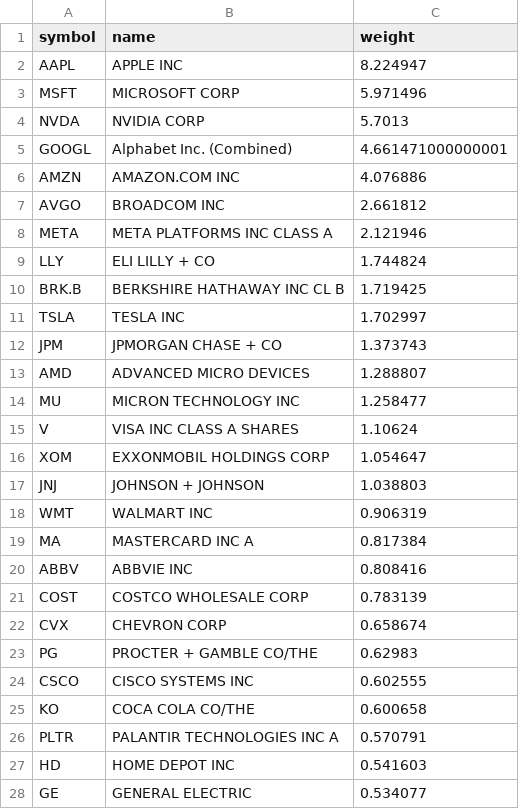
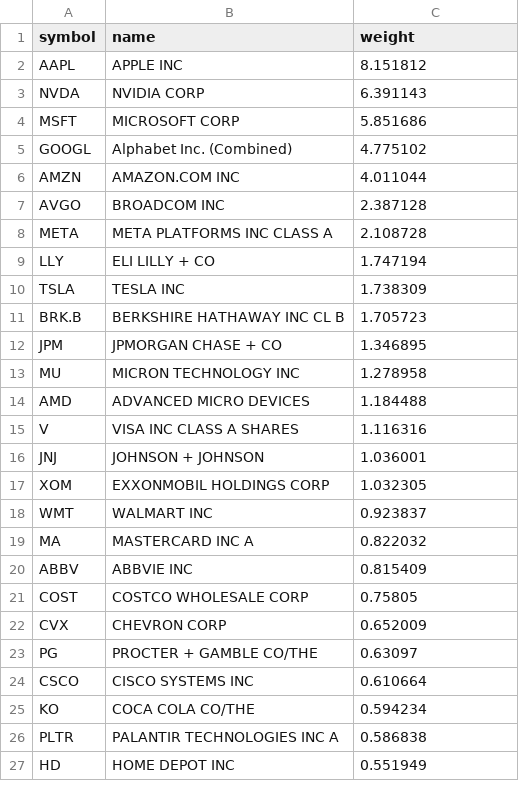
Before and after one commit to zacseidel/momentum, a CSV file: data/universe/munger.csv, drawn as a sheet; only a part is shown; the diff covers the shown part only.

```diff
--- a/data/universe/munger.csv
+++ b/data/universe/munger.csv
@@ -1,28 +1,27 @@
 symbol,name,weight
-AAPL,APPLE INC,8.224947
-MSFT,MICROSOFT CORP,5.971496
-NVDA,NVIDIA CORP,5.7013
-GOOGL,Alphabet Inc. (Combined),4.661471000000001
-AMZN,AMAZON.COM INC,4.076886
-AVGO,BROADCOM INC,2.661812
-META,META PLATFORMS INC CLASS A,2.121946
-LLY,ELI LILLY + CO,1.744824
-BRK.B,BERKSHIRE HATHAWAY INC CL B,1.719425
-TSLA,TESLA INC,1.702997
-JPM,JPMORGAN CHASE + CO,1.373743
-AMD,ADVANCED MICRO DEVICES,1.288807
-MU,MICRON TECHNOLOGY INC,1.258477
-V,VISA INC CLASS A SHARES,1.10624
-XOM,EXXONMOBIL HOLDINGS CORP,1.054647
-JNJ,JOHNSON + JOHNSON,1.038803
-WMT,WALMART INC,0.906319
-MA,MASTERCARD INC   A,0.817384
-ABBV,ABBVIE INC,0.808416
-COST,COSTCO WHOLESALE CORP,0.783139
-CVX,CHEVRON CORP,0.658674
-PG,PROCTER + GAMBLE CO/THE,0.62983
-CSCO,CISCO SYSTEMS INC,0.602555
-KO,COCA COLA CO/THE,0.600658
-PLTR,PALANTIR TECHNOLOGIES INC A,0.570791
-HD,HOME DEPOT INC,0.541603
-GE,GENERAL ELECTRIC,0.534077
+AAPL,APPLE INC,8.151812
+NVDA,NVIDIA CORP,6.391143
+MSFT,MICROSOFT CORP,5.851686
+GOOGL,Alphabet Inc. (Combined),4.775102
+AMZN,AMAZON.COM INC,4.011044
+AVGO,BROADCOM INC,2.387128
+META,META PLATFORMS INC CLASS A,2.108728
+LLY,ELI LILLY + CO,1.747194
+TSLA,TESLA INC,1.738309
+BRK.B,BERKSHIRE HATHAWAY INC CL B,1.705723
+JPM,JPMORGAN CHASE + CO,1.346895
+MU,MICRON TECHNOLOGY INC,1.278958
+AMD,ADVANCED MICRO DEVICES,1.184488
+V,VISA INC CLASS A SHARES,1.116316
+JNJ,JOHNSON + JOHNSON,1.036001
+XOM,EXXONMOBIL HOLDINGS CORP,1.032305
+WMT,WALMART INC,0.923837
+MA,MASTERCARD INC   A,0.822032
+ABBV,ABBVIE INC,0.815409
+COST,COSTCO WHOLESALE CORP,0.75805
+CVX,CHEVRON CORP,0.652009
+PG,PROCTER + GAMBLE CO/THE,0.63097
+CSCO,CISCO SYSTEMS INC,0.610664
+KO,COCA COLA CO/THE,0.594234
+PLTR,PALANTIR TECHNOLOGIES INC A,0.586838
+HD,HOME DEPOT INC,0.551949
```
Also changed, not shown: 7 added rows, 6 removed rows and 17 edited cells elsewhere in this file, data/universe/megacap.csv, data/universe/sp400.csv, 7 other files.
